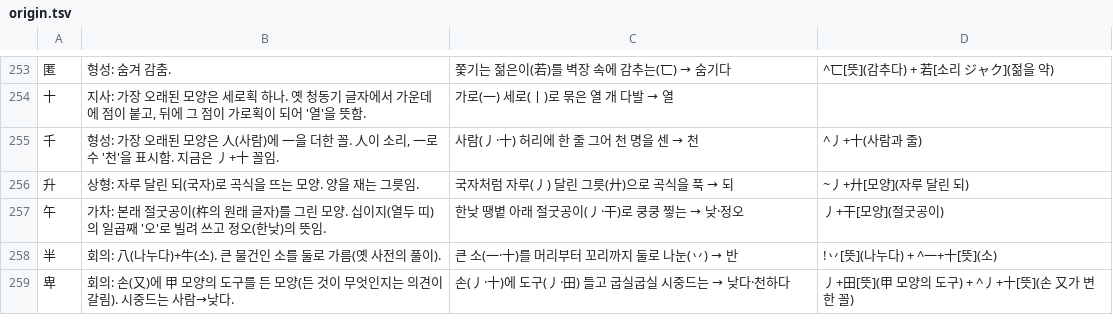
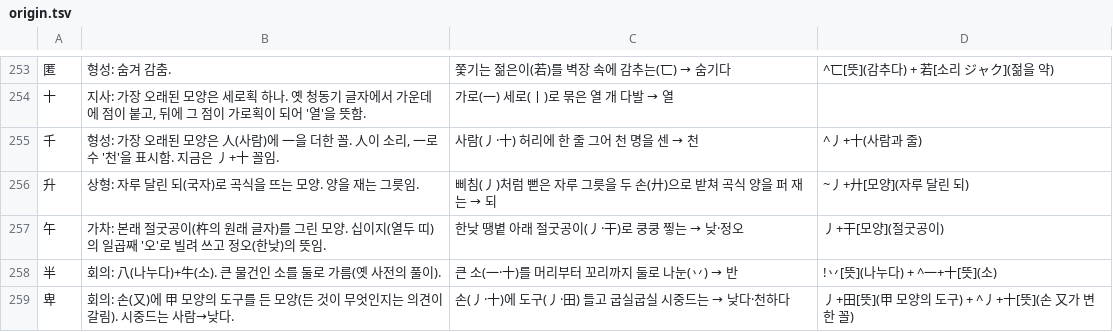
Before and after one commit to ggumtak/test, a TSV file: app/src/main/assets/origin.tsv, drawn as a sheet; only a part is shown, gaps mark what is left out; the diff covers the shown part only.

```diff
--- a/app/src/main/assets/origin.tsv
+++ b/app/src/main/assets/origin.tsv
@@ -255,3 +255,3 @@
 千	형성: 가장 오래된 모양은 人(사람)에 一을 더한 꼴. 人이 소리, 一로 수 '천'을 표시함. 지금은 丿+十 꼴임.	사람(丿·十) 허리에 한 줄 그어 천 명을 센 → 천	^丿+十(사람과 줄)
-升	상형: 자루 달린 되(국자)로 곡식을 뜨는 모양. 양을 재는 그릇임.	국자처럼 자루(丿) 달린 그릇(廾)으로 곡식을 푹 → 되	~丿+廾[모양](자루 달린 되)
+升	상형: 자루 달린 되(국자)로 곡식을 뜨는 모양. 양을 재는 그릇임.	삐침(丿)처럼 뻗은 자루 그릇을 두 손(廾)으로 받쳐 곡식 양을 퍼 재는 → 되	~丿+廾[모양](자루 달린 되)
 午	가차: 본래 절굿공이(杵의 원래 글자)를 그린 모양. 십이지(열두 띠)의 일곱째 '오'로 빌려 쓰고 정오(한낮)의 뜻임.	한낮 땡볕 아래 절굿공이(丿·干)로 쿵쿵 찧는 → 낮·정오	丿+干[모양](절굿공이)
```
Also changed, not shown: 83 edited cells elsewhere in this file, 15 other files.
